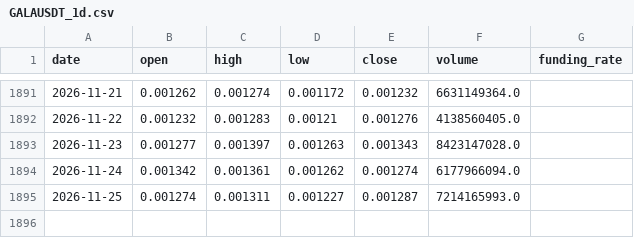
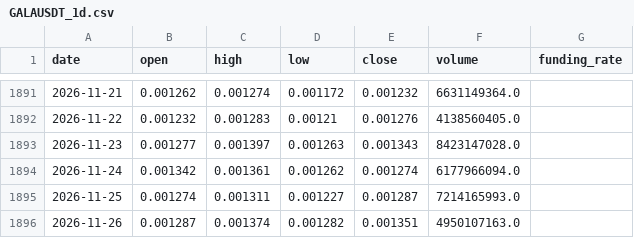
Before and after one commit to IngSanto/ShortTradingBot, a CSV file: data/cripto/GALAUSDT_1d.csv, drawn as a sheet; only a part is shown, gaps mark what is left out; the diff names each change by its address in the sheet, - before the commit and + after, or states it on an @@ line.

```diff
--- a/data/cripto/GALAUSDT_1d.csv
+++ b/data/cripto/GALAUSDT_1d.csv
+row 1896: 2026-11-26 | 0.001287 | 0.001374 | 0.001282 | 0.001351 | 4950107163.0
```
Also changed, not shown: data/cripto/ALGOUSDT_1d.csv, data/cripto/CHZUSDT_1d.csv, 38 other files.
